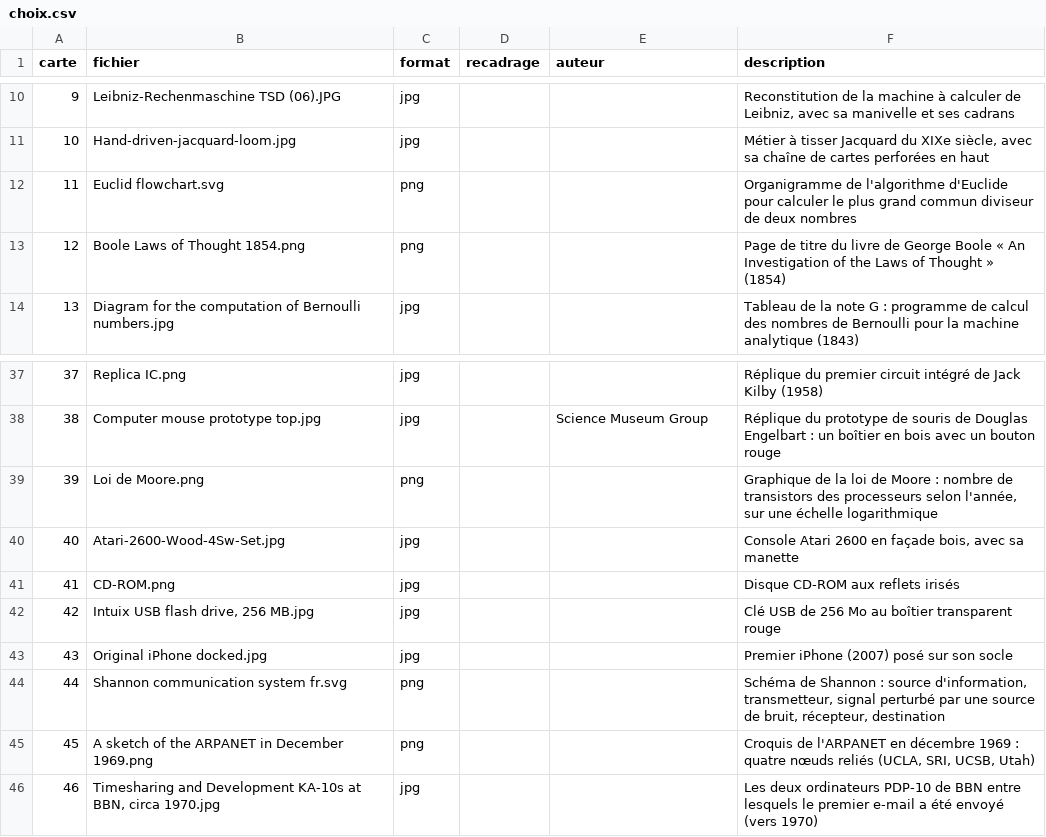
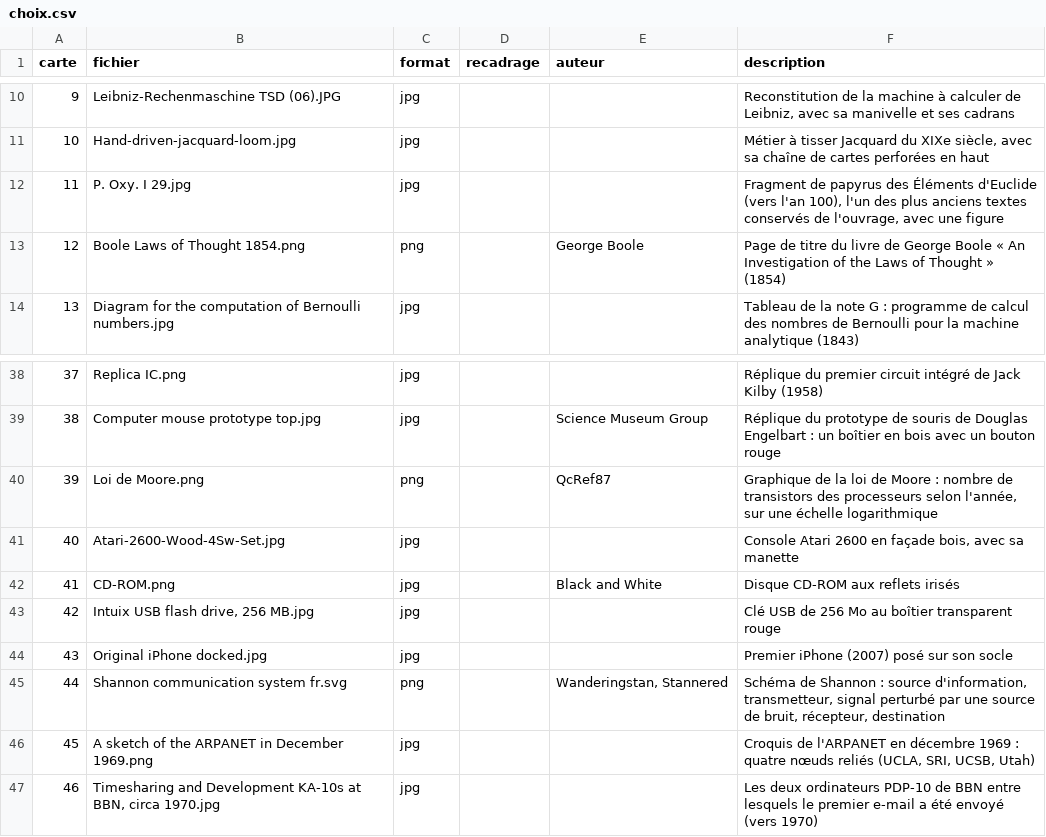
Before and after one commit to babash/TimelineNSI, a CSV file: outils/images/choix.csv, drawn as a sheet; only a part is shown, gaps mark what is left out; the diff covers the shown part only.

```diff
--- a/outils/images/choix.csv
+++ b/outils/images/choix.csv
@@ -11,4 +11,4 @@ carte,fichier,format,recadrage,auteur,description
 10,Hand-driven-jacquard-loom.jpg,jpg,,,"Métier à tisser Jacquard du XIXe siècle, avec sa chaîne de cartes perforées en haut"
-11,Euclid flowchart.svg,png,,,Organigramme de l'algorithme d'Euclide pour calculer le plus grand commun diviseur de deux nombres
-12,Boole Laws of Thought 1854.png,png,,,Page de titre du livre de George Boole « An Investigation of the Laws of Thought » (1854)
+11,P. Oxy. I 29.jpg,jpg,,,"Fragment de papyrus des Éléments d'Euclide (vers l'an 100), l'un des plus anciens textes conservés de l'ouvrage, avec une figure"
+12,Boole Laws of Thought 1854.png,png,,George Boole,Page de titre du livre de George Boole « An Investigation of the Laws of Thought » (1854)
 13,Diagram for the computation of Bernoulli numbers.jpg,jpg,,,Tableau de la note G : programme de calcul des nombres de Bernoulli pour la machine analytique (1843)
@@ -38,9 +39,9 @@ carte,fichier,format,recadrage,auteur,description
 38,Computer mouse prototype top.jpg,jpg,,Science Museum Group,Réplique du prototype de souris de Douglas Engelbart : un boîtier en bois avec un bouton rouge
-39,Loi de Moore.png,png,,,"Graphique de la loi de Moore : nombre de transistors des processeurs selon l'année, sur une échelle logarithmique"
+39,Loi de Moore.png,png,,QcRef87,"Graphique de la loi de Moore : nombre de transistors des processeurs selon l'année, sur une échelle logarithmique"
 40,Atari-2600-Wood-4Sw-Set.jpg,jpg,,,"Console Atari 2600 en façade bois, avec sa manette"
-41,CD-ROM.png,jpg,,,Disque CD-ROM aux reflets irisés
+41,CD-ROM.png,jpg,,Black and White,Disque CD-ROM aux reflets irisés
 42,"Intuix USB flash drive, 256 MB.jpg",jpg,,,Clé USB de 256 Mo au boîtier transparent rouge
 43,Original iPhone docked.jpg,jpg,,,Premier iPhone (2007) posé sur son socle
-44,Shannon communication system fr.svg,png,,,"Schéma de Shannon : source d'information, transmetteur, signal perturbé par une source de bruit, récepteur, destination"
-45,A sketch of the ARPANET in December 1969.png,png,,,"Croquis de l'ARPANET en décembre 1969 : quatre nœuds reliés (UCLA, SRI, UCSB, Utah)"
+44,Shannon communication system fr.svg,png,,"Wanderingstan, Stannered","Schéma de Shannon : source d'information, transmetteur, signal perturbé par une source de bruit, récepteur, destination"
+45,A sketch of the ARPANET in December 1969.png,jpg,,,"Croquis de l'ARPANET en décembre 1969 : quatre nœuds reliés (UCLA, SRI, UCSB, Utah)"
 46,"Timesharing and Development KA-10s at BBN, circa 1970.jpg",jpg,,,Les deux ordinateurs PDP-10 de BBN entre lesquels le premier e-mail a été envoyé (vers 1970)
```
Also changed, not shown: 3 added rows and 12 edited cells elsewhere in this file, 1 other file.
